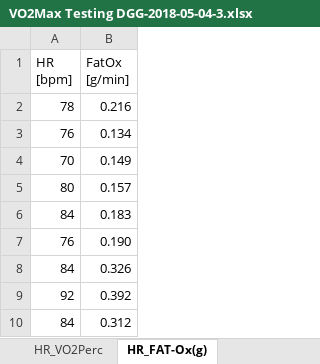
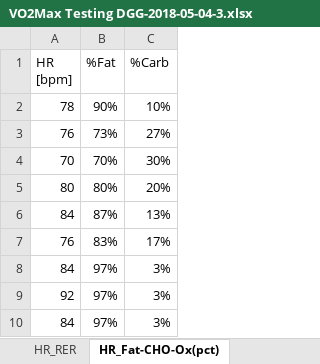
Before and after one commit to OpenKeto/KetoStuff, an Excel workbook: n of 1/My n of 1/My Vo2 max tests/VO2max-2018-05-04/VO2Max Testing DGG-2018-05-04-3.xlsx, sheet HR_Fat-CHO-Ox(pct), drawn as a sheet; only a part is shown; values as stored, in another font and other column widths than the file's, no borders; charts and pictures not drawn; removed rows and columns are numbered as before the commit, all else as after; the diff names each change by its address in the sheet, - before the commit and + after, or states it on an @@ line.

```diff
--- a/n of 1/My n of 1/My Vo2 max tests/VO2max-2018-05-04/VO2Max Testing DGG-2018-05-04-3.xlsx (sheet HR_Fat-CHO-Ox(pct))
+++ b/n of 1/My n of 1/My Vo2 max tests/VO2max-2018-05-04/VO2Max Testing DGG-2018-05-04-3.xlsx (sheet HR_Fat-CHO-Ox(pct))
-sheet tab: HR_FAT-Ox(g)
+sheet tab: HR_Fat-CHO-Ox(pct)
-column B (FatOx [g/min]), rows 2-10: 0.216 | 0.134 | 0.149 | 0.157 | 0.183 | 0.190 | 0.326 | 0.392 | 0.312
+column B (%Fat), rows 2-10: 90% | 73% | 70% | 80% | 87% | 83% | 97% | 97% | 97%
+column C (%Carb), rows 2-10: 10% | 27% | 30% | 20% | 13% | 17% | 3% | 3% | 3%
```
Also changed, not shown: sheet PerVO2max_Fat(g), sheet HR_RER, other sheet tabs, charts or pictures, n of 1/Others n of 1/VO2max_Others/VW_VO2max/VO2Max test 20180713.xlsx, 11 other files.
